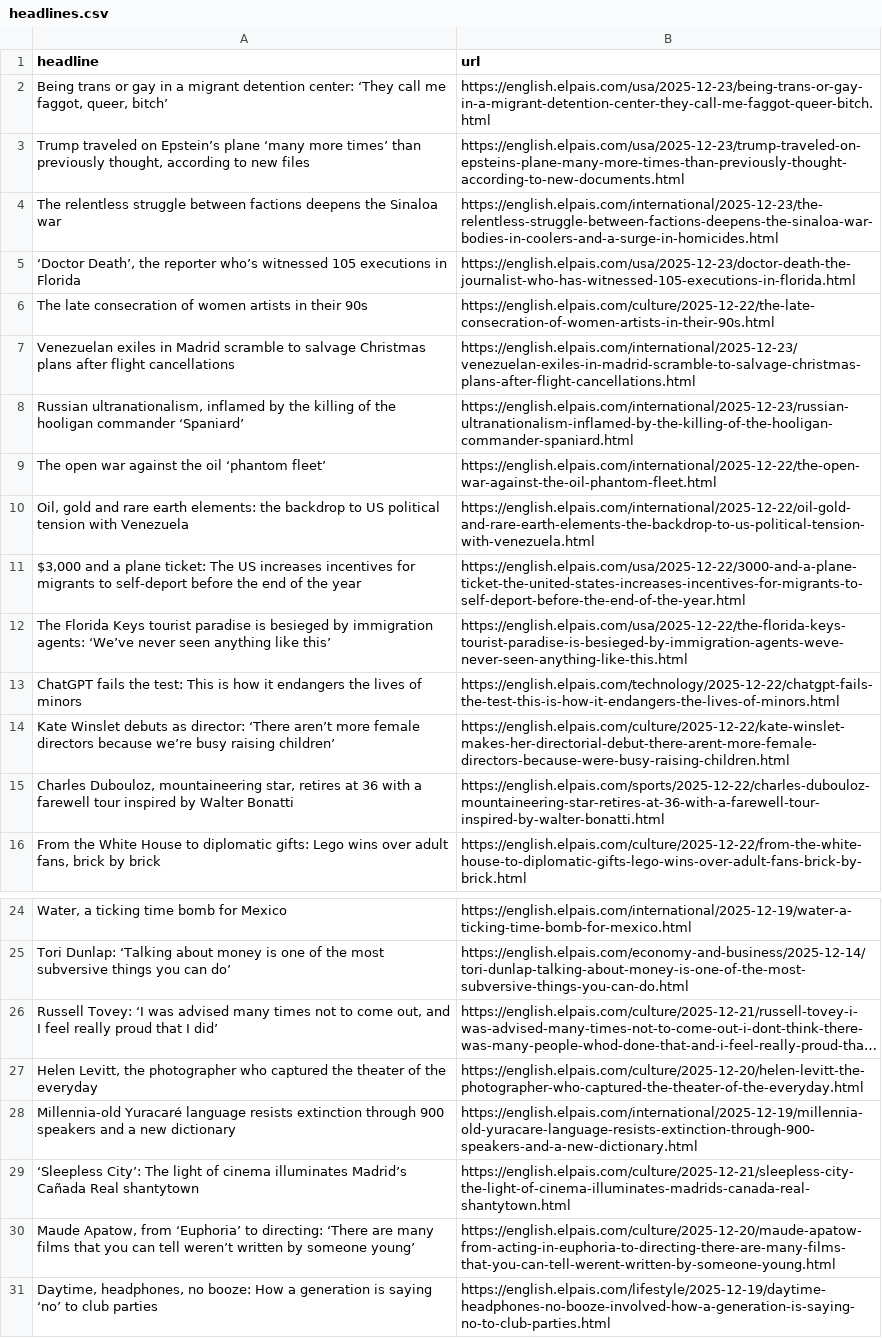
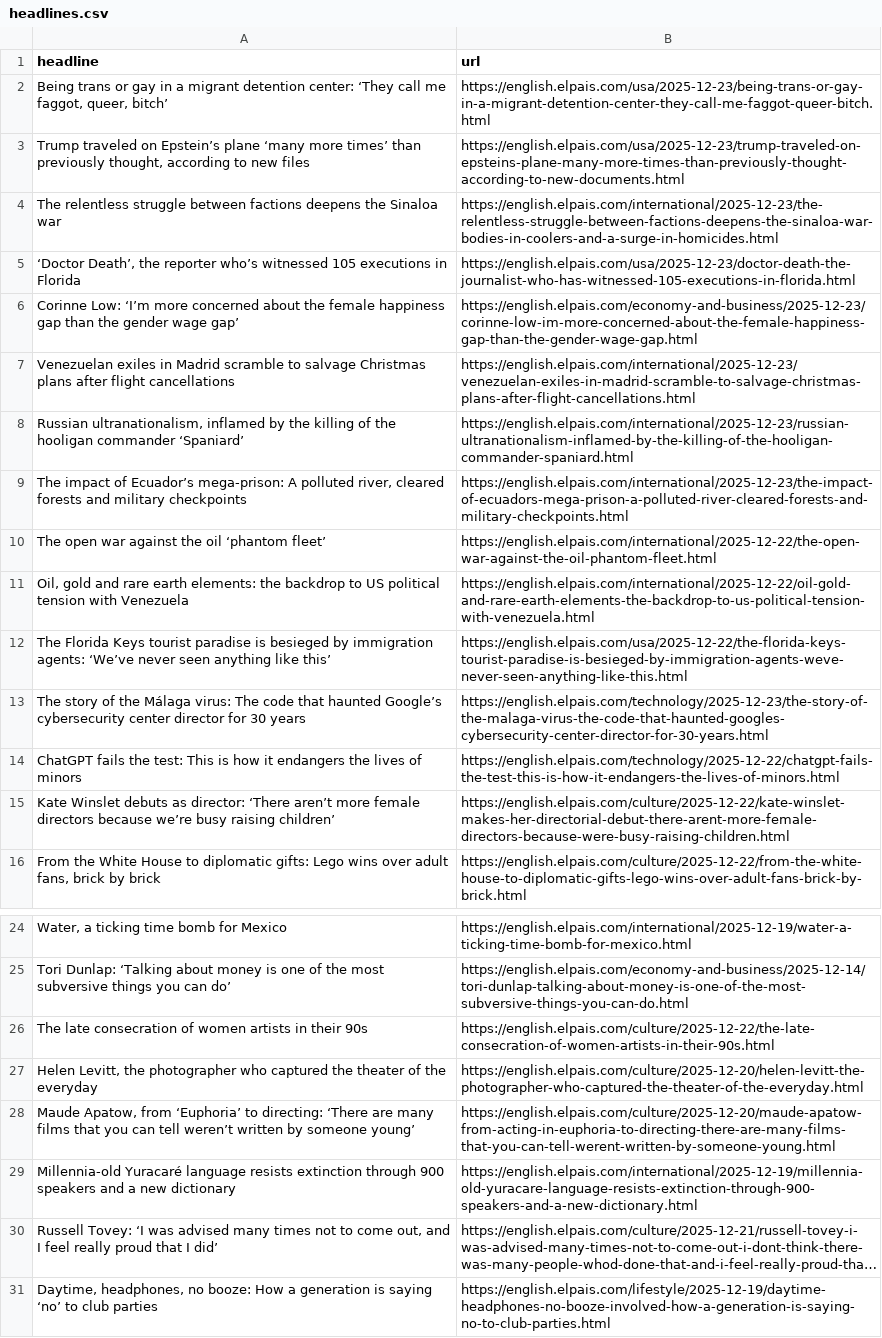
Before and after one commit to sa3991/el-pais-autoscraper, a CSV file: headlines.csv, drawn as a sheet; only a part is shown, gaps mark what is left out; long unchanged cells end in …; removed rows and columns are numbered as before the commit, all else as after; the diff names each change by its address in the sheet, - before the commit and + after, or states it on an @@ line.

```diff
--- a/headlines.csv
+++ b/headlines.csv
+row 6: Corinne Low: ‘I’m more concerned about the female happiness gap than the gender wage gap’ | https://english.elpais.com/economy-and-business/2025-12-23/corinne-low-im-more-concerned-about-the-female-happiness-gap-than-the-gender-wage-gap.html
+row 9: The impact of Ecuador’s mega-prison: A polluted river, cleared forests and military checkpoints | https://english.elpais.com/international/2025-12-23/the-impact-of-ecuadors-mega-prison-a-polluted-river-cleared-forests-and-military-checkpoints.html
-row 11: $3,000 and a plane ticket: The US increases incentives for migrants to self-deport before the end of the year | https://english.elpais.com/usa/2025-12-22/3000-and-a-plane-ticket-the-united-states-increases-incentives-for-migrants-to-self-deport-before-the-end-of-the-year.html
+row 13: The story of the Málaga virus: The code that haunted Google’s cybersecurity center director for 30 years | https://english.elpais.com/technology/2025-12-23/the-story-of-the-malaga-virus-the-code-that-haunted-googles-cybersecurity-center-director-for-30-years.html
-row 15: Charles Dubouloz, mountaineering star, retires at 36 with a farewell tour inspired by Walter Bonatti | https://english.elpais.com/sports/2025-12-22/charles-dubouloz-mountaineering-star-retires-at-36-with-a-farewell-tour-inspired-by-walter-bonatti.html
@@ row 6 moved to row 26: The late consecration of women artists i… @@
@@ row 30 moved to row 28: Maude Apatow, from ‘Euphoria’ to directi… @@
@@ row 28 moved to row 29: Millennia-old Yuracaré language resists … @@
-row 29: ‘Sleepless City’: The light of cinema illuminates Madrid’s Cañada Real shantytown | https://english.elpais.com/culture/2025-12-21/sleepless-city-the-light-of-cinema-illuminates-madrids-canada-real-shantytown.html
```
